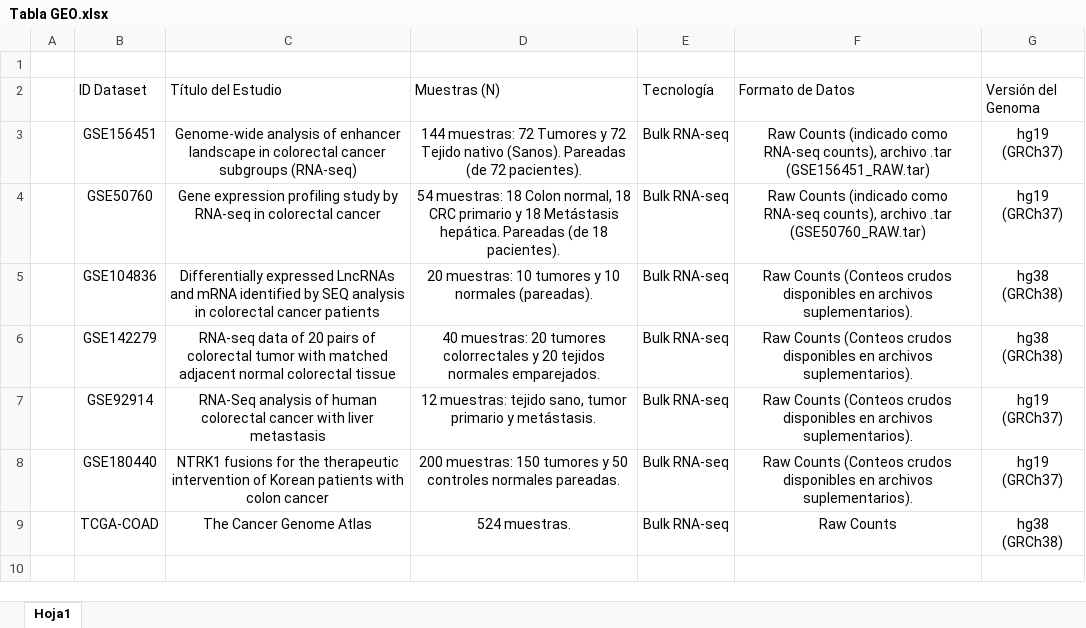
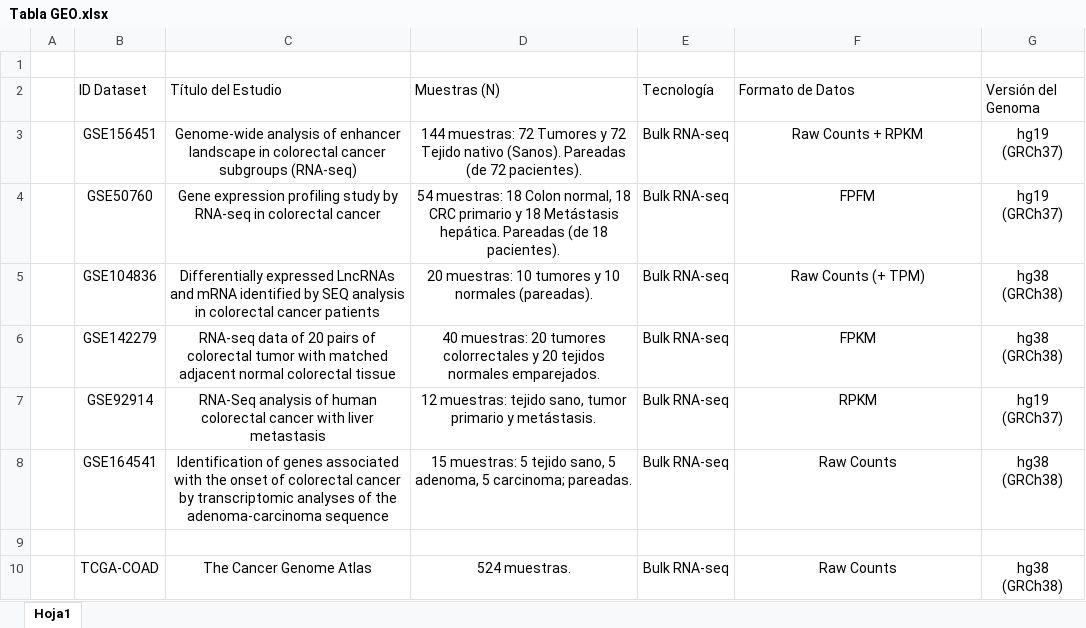
Before and after one commit to VeronicaCVT/TFM_Bioinfo_Colon_Cancer, an Excel workbook: 1º Entrega/Tabla GEO.xlsx, sheet Hoja1, drawn as a sheet; values as stored, in another font and other column widths than the file's, no borders; table styles not drawn; addresses are those after the commit; the diff names each change by its address in the sheet, - before the commit and + after, or states it on an @@ line.

Commit message:
Actualización de datasets

```diff
--- a/1º Entrega/Tabla GEO.xlsx (sheet Hoja1)
+++ b/1º Entrega/Tabla GEO.xlsx (sheet Hoja1)
-F3 (Formato de Datos): Raw Counts (indicado como RNA-seq counts), archivo .tar (GSE156451_RAW.tar)
+F3 (Formato de Datos): Raw Counts + RPKM
-F4 (Formato de Datos): Raw Counts (indicado como RNA-seq counts), archivo .tar (GSE50760_RAW.tar)
+F4 (Formato de Datos): FPFM
-F5 (Formato de Datos): Raw Counts (Conteos crudos disponibles en archivos suplementarios).
+F5 (Formato de Datos): Raw Counts (+ TPM)
-F6 (Formato de Datos): Raw Counts (Conteos crudos disponibles en archivos suplementarios).
+F6 (Formato de Datos): FPKM
-F7 (Formato de Datos): Raw Counts (Conteos crudos disponibles en archivos suplementarios).
+F7 (Formato de Datos): RPKM
+row 8:  | GSE164541 | Identification of genes associated with the onset of colorectal cancer by transcriptomic analyses of the adenoma-carcinoma sequence | 15 muestras: 5 tejido sano, 5 adenoma, 5 carcinoma; pareadas. | Bulk RNA-seq | Raw Counts | hg38 (GRCh38)
-row 9:  | GSE180440 | NTRK1 fusions for the therapeutic intervention of Korean patients with colon cancer | 200 muestras: 150 tumores y 50 controles normales pareadas. | Bulk RNA-seq | Raw Counts (Conteos crudos disponibles en archivos suplementarios). | hg19 (GRCh37)
+row 9: (empty)
```
Also changed, not shown: 4 other files.
